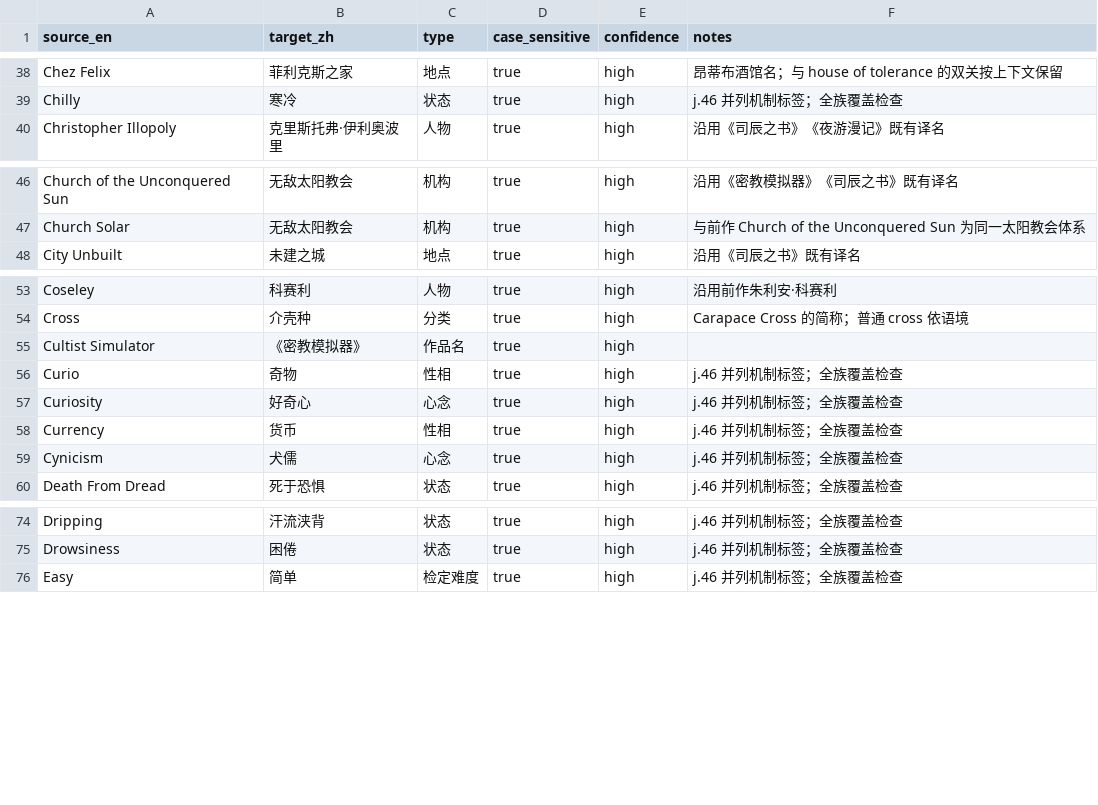
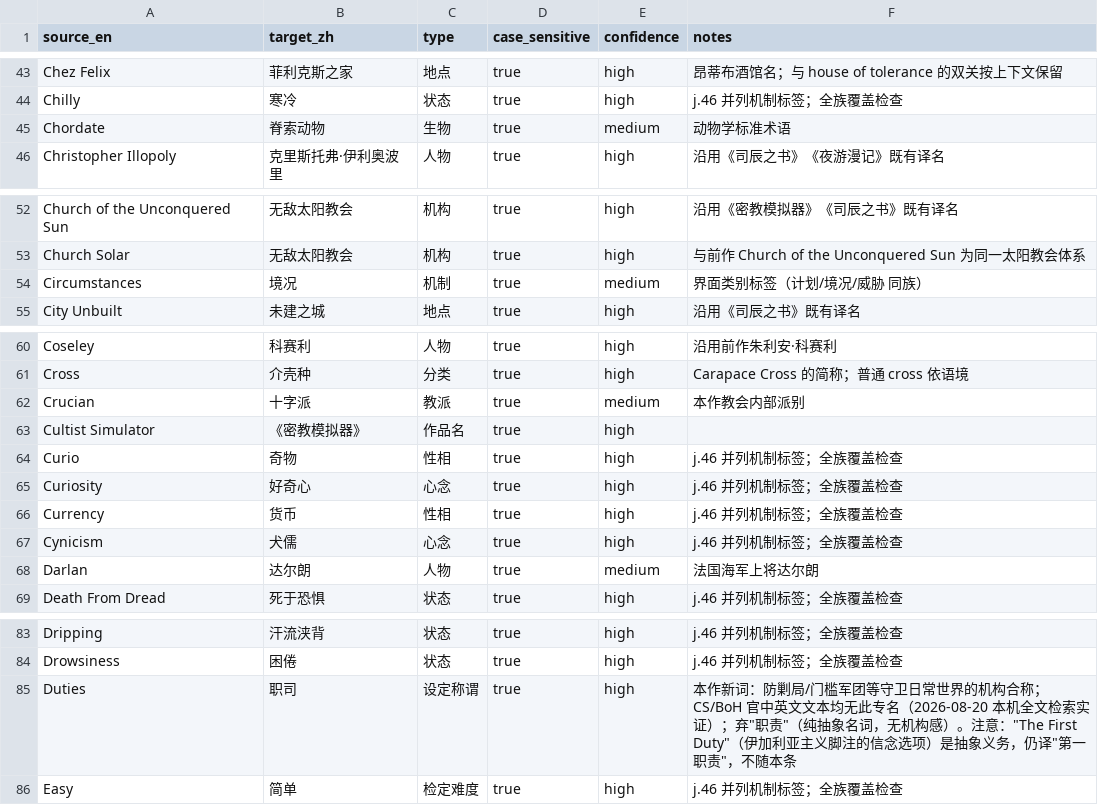
Before and after one commit to ThreeFire-Sys/travelling-at-night-zh-CN-AI, a CSV file: glossary/glossary.csv, drawn as a sheet; only a part is shown, gaps mark what is left out; the diff covers the shown part only.

Commit message:
v2.3.1–2.3.3：F9 链接修复两则 + 术语全量审计与全局清理
- v2.3.1：手写链接 EN→CN 后变青（失效色）根治——脚注英文别名复注入挪到数据交换与显示交换之间
- v2.3.2：F9 后已读链接错误复活为淡色——改认字幕 TMP 同住的 TravellingTypewriter 判定字幕表面；
  Duties 定名职司；一词多译修正（塞拉皮雍/尸骸火花/特拉拜）；小语种加注（签证章/拉丁铭文/法语词）
- v2.3.3：术语全量审计——肉源神（CS 官中）/边境（BoH 官中）对齐前作，亚历山大港/关系人统一，
  27 条术语补登记进 glossary.csv；The First Duty 回退为第一职责（抽象义务，非机构名）
- 新增 CHANGELOG.md；README 更新至 v2.3.3 / 游戏 2026.8.k.52

```diff
--- a/glossary/glossary.csv
+++ b/glossary/glossary.csv
@@ -39,2 +44,3 @@ Chez Felix,菲利克斯之家,地点,true,high,昂蒂布酒馆名；与 house of
 Chilly,寒冷,状态,true,high,j.46 并列机制标签；全族覆盖检查
+Chordate,脊索动物,生物,true,medium,动物学标准术语
 Christopher Illopoly,克里斯托弗·伊利奥波里,人物,true,high,沿用《司辰之书》《夜游漫记》既有译名
@@ -47,2 +53,3 @@ Church of the Unconquered Sun,无敌太阳教会,机构,true,high,沿用《密
 Church Solar,无敌太阳教会,机构,true,high,与前作 Church of the Unconquered Sun 为同一太阳教会体系
+Circumstances,境况,机制,true,medium,界面类别标签（计划/境况/威胁 同族）
 City Unbuilt,未建之城,地点,true,high,沿用《司辰之书》既有译名
@@ -54,2 +61,3 @@ Coseley,科赛利,人物,true,high,沿用前作朱利安·科赛利
 Cross,介壳种,分类,true,high,Carapace Cross 的简称；普通 cross 依语境
+Crucian,十字派,教派,true,medium,本作教会内部派别
 Cultist Simulator,《密教模拟器》,作品名,true,high,
@@ -59,2 +67,3 @@ Currency,货币,性相,true,high,j.46 并列机制标签；全族覆盖检查
 Cynicism,犬儒,心念,true,high,j.46 并列机制标签；全族覆盖检查
+Darlan,达尔朗,人物,true,medium,法国海军上将达尔朗
 Death From Dread,死于恐惧,状态,true,high,j.46 并列机制标签；全族覆盖检查
@@ -75,2 +84,3 @@ Dripping,汗流浃背,状态,true,high,j.46 并列机制标签；全族覆盖检
 Drowsiness,困倦,状态,true,high,j.46 并列机制标签；全族覆盖检查
+Duties,职司,设定称谓,true,high,"本作新词：防剿局/门槛军团等守卫日常世界的机构合称；CS/BoH 官中英文文本均无此专名（2026-08-20 本机全文检索实证）；弃""职责""（纯抽象名词，无机构感）。注意：""The First Duty""（伊加利亚主义脚注的信念选项）是抽象义务，仍译""第一职责""，不随本条"
 Easy,简单,检定难度,true,high,j.46 并列机制标签；全族覆盖检查
```
Also changed, not shown: 24 added rows and 2 removed rows elsewhere in this file, 21 other files.
